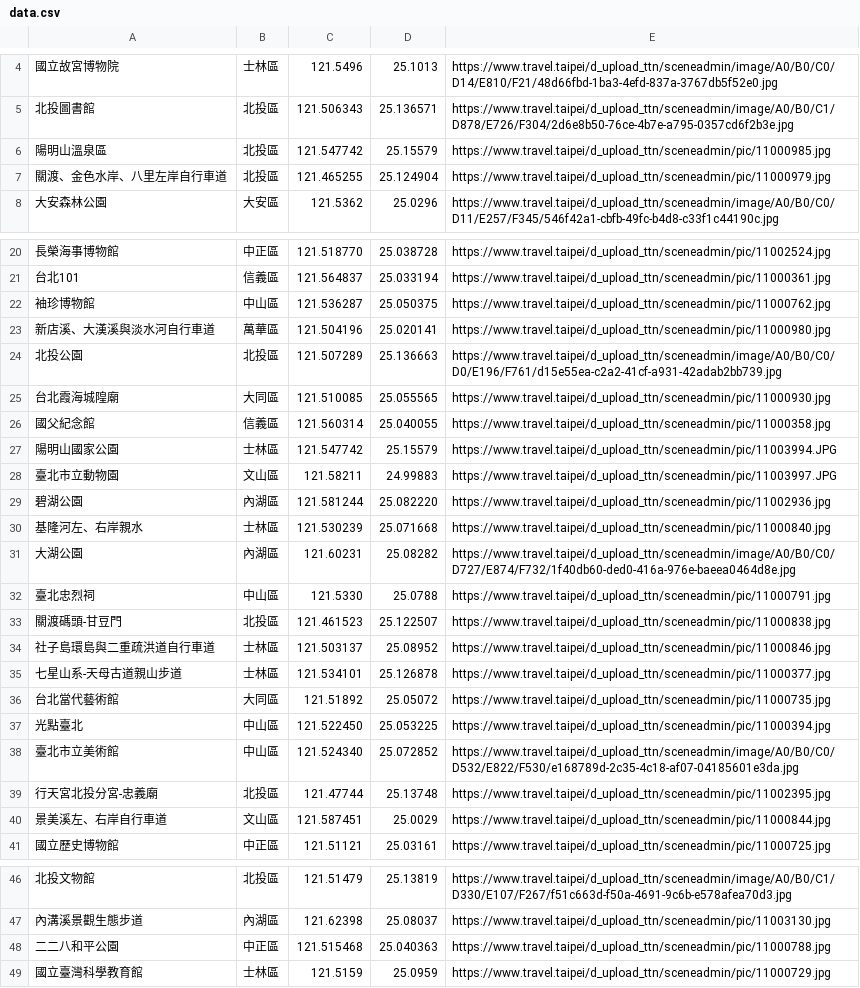
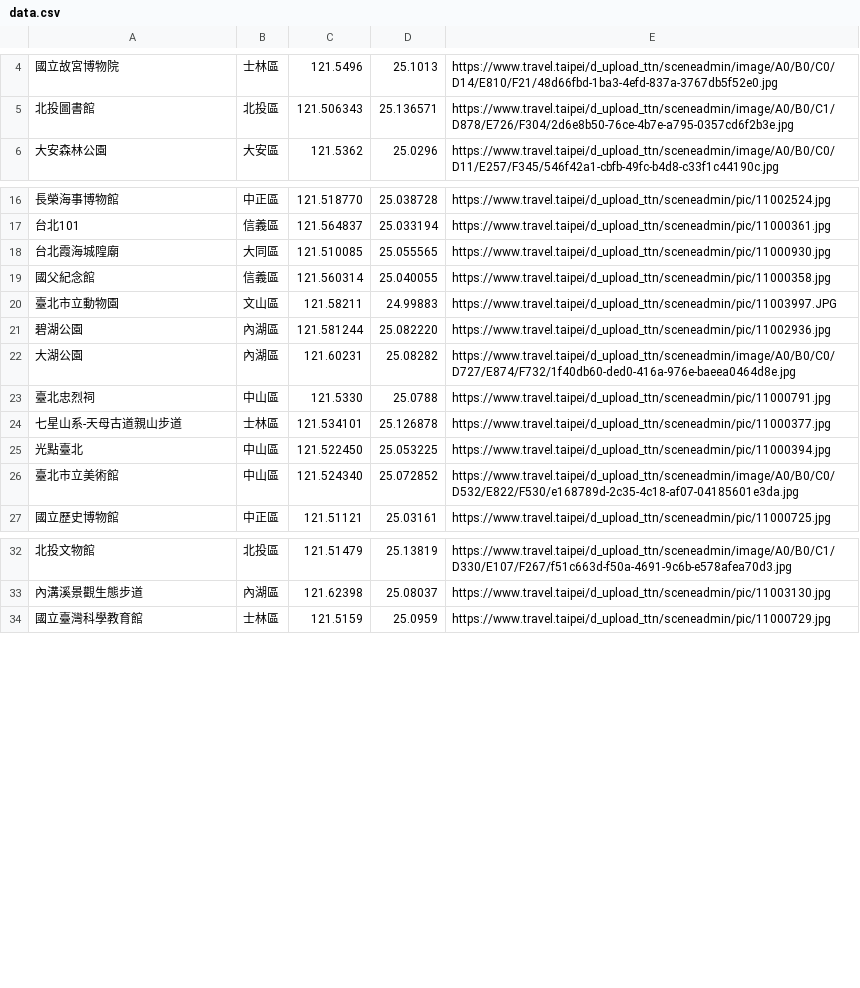
Before and after one commit to kikimiao1995/wehelp, a CSV file: week-3/data.csv, drawn as a sheet; only a part is shown, gaps mark what is left out; the diff covers the shown part only; the diff names each change by its address in the sheet, - before the commit and + after, or states it on an @@ line.

Commit message:
correct week-3

```diff
--- a/week-3/data.csv
+++ b/week-3/data.csv
-row 6: 陽明山溫泉區 | 北投區 | 121.547742 | 25.15579 | https://www.travel.taipei/d_upload_ttn/sceneadmin/pic/11000985.jpg
-row 7: 關渡、金色水岸、八里左岸自行車道 | 北投區 | 121.465255 | 25.124904 | https://www.travel.taipei/d_upload_ttn/sceneadmin/pic/11000979.jpg
-row 22: 袖珍博物館 | 中山區 | 121.536287 | 25.050375 | https://www.travel.taipei/d_upload_ttn/sceneadmin/pic/11000762.jpg
-row 23: 新店溪、大漢溪與淡水河自行車道 | 萬華區 | 121.504196 | 25.020141 | https://www.travel.taipei/d_upload_ttn/sceneadmin/pic/11000980.jpg
-row 24: 北投公園 | 北投區 | 121.507289 | 25.136663 | https://www.travel.taipei/d_upload_ttn/sceneadmin/image/A0/B0/C0/D0/E196/F761/d15e55ea-c2a2-41cf-a931-42adab2bb739.jpg
-row 27: 陽明山國家公園 | 士林區 | 121.547742 | 25.15579 | https://www.travel.taipei/d_upload_ttn/sceneadmin/pic/11003994.JPG
-row 30: 基隆河左、右岸親水 | 士林區 | 121.530239 | 25.071668 | https://www.travel.taipei/d_upload_ttn/sceneadmin/pic/11000840.jpg
-row 33: 關渡碼頭-甘豆門 | 北投區 | 121.461523 | 25.122507 | https://www.travel.taipei/d_upload_ttn/sceneadmin/pic/11000838.jpg
-row 34: 社子島環島與二重疏洪道自行車道 | 士林區 | 121.503137 | 25.08952 | https://www.travel.taipei/d_upload_ttn/sceneadmin/pic/11000846.jpg
-row 36: 台北當代藝術館 | 大同區 | 121.51892 | 25.05072 | https://www.travel.taipei/d_upload_ttn/sceneadmin/pic/11000735.jpg
-row 39: 行天宮北投分宮-忠義廟 | 北投區 | 121.47744 | 25.13748 | https://www.travel.taipei/d_upload_ttn/sceneadmin/pic/11002395.jpg
-row 40: 景美溪左、右岸自行車道 | 文山區 | 121.587451 | 25.0029 | https://www.travel.taipei/d_upload_ttn/sceneadmin/pic/11000844.jpg
-row 48: 二二八和平公園 | 中正區 | 121.515468 | 25.040363 | https://www.travel.taipei/d_upload_ttn/sceneadmin/pic/11000788.jpg
```
Also changed, not shown: 3 removed rows elsewhere in this file, 2 other files.
